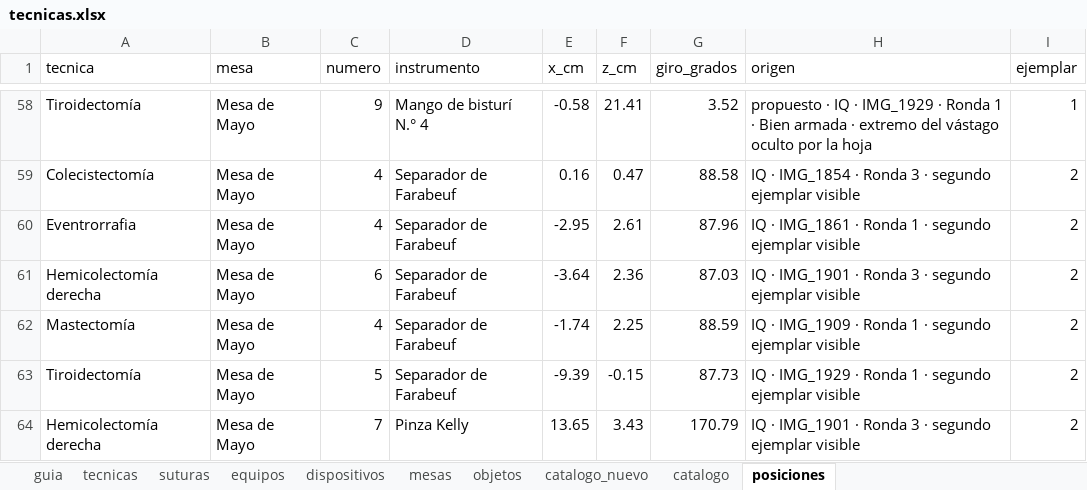
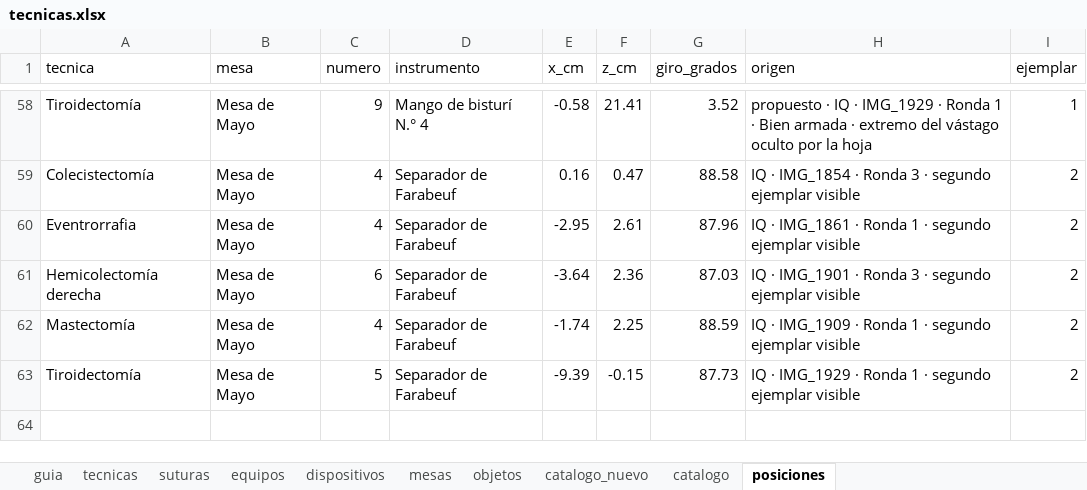
Before and after one commit to curn-iq/iq-platform, an Excel workbook: dataiq/backend/seed/tecnicas.xlsx, sheet posiciones, drawn as a sheet; only a part is shown, gaps mark what is left out; values as stored, in another font and other column widths than the file's, no borders; the diff names each change by its address in the sheet, - before the commit and + after, or states it on an @@ line.

Commit message:
fix(dataiq): conserva un solo ejemplar cuando las pinzas se superponen

```diff
--- a/dataiq/backend/seed/tecnicas.xlsx (sheet posiciones)
+++ b/dataiq/backend/seed/tecnicas.xlsx (sheet posiciones)
-row 64: Hemicolectomía derecha | Mesa de Mayo | 7 | Pinza Kelly | 13.65 | 3.43 | 170.79 | IQ · IMG_1901 · Ronda 3 · segundo ejemplar visible | 2
```
Also changed, not shown: 1 other file.
